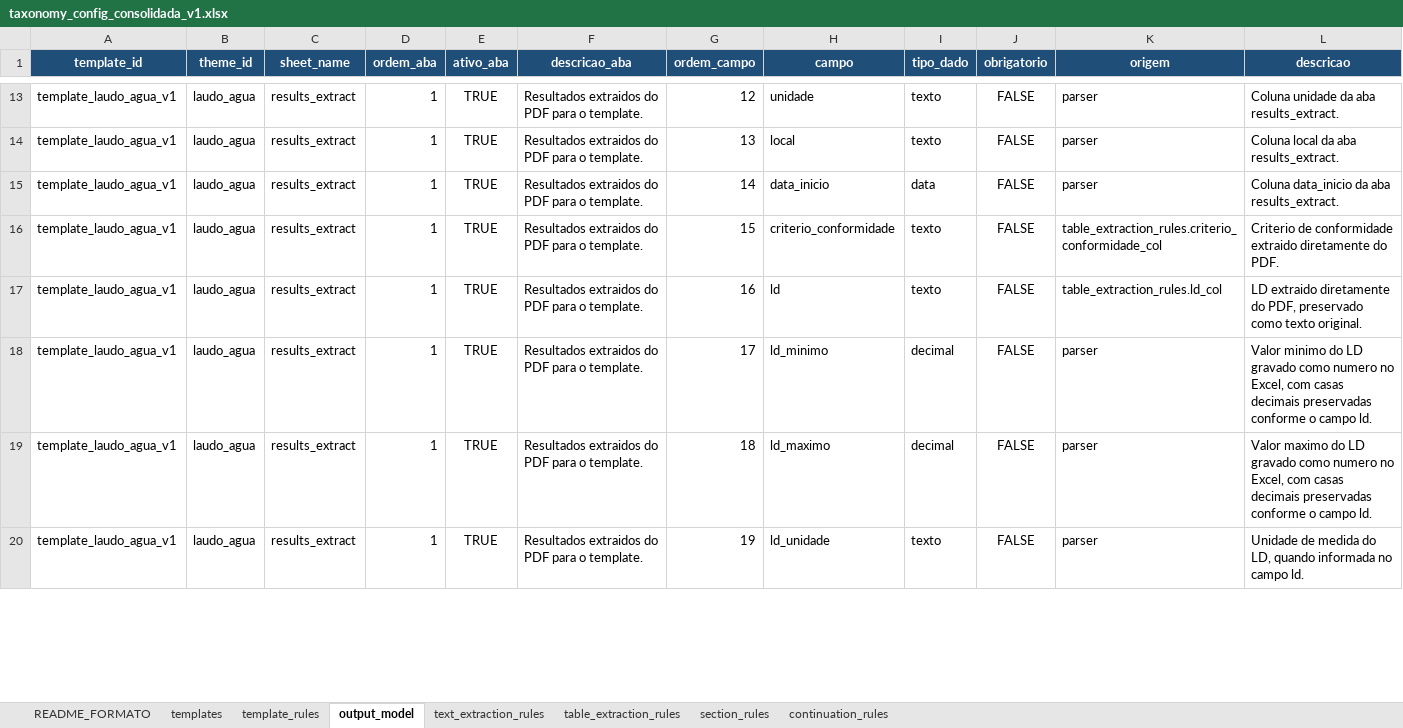
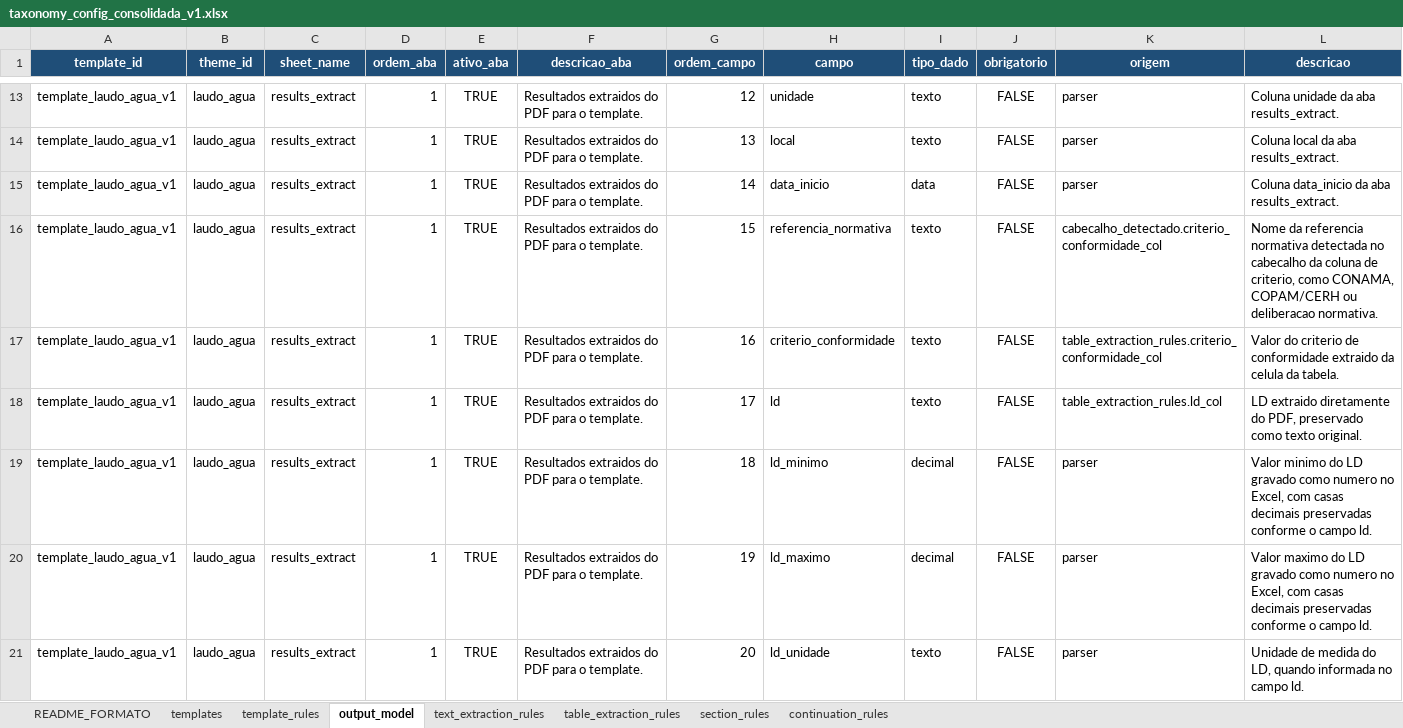
Before and after one commit to FranciscoAecom/harpia-pdf-extraction, an Excel workbook: config/taxonomy_config_consolidada_v1.xlsx, sheet output_model, drawn as a sheet; only a part is shown, gaps mark what is left out; values as stored, in another font and other column widths than the file's, no borders; addresses are those after the commit; the diff covers the shown part only; the diff names each change by its address in the sheet, - before the commit and + after, or states it on an @@ line.

Commit message:
Split normative reference from conformity criterion

```diff
--- a/config/taxonomy_config_consolidada_v1.xlsx (sheet output_model)
+++ b/config/taxonomy_config_consolidada_v1.xlsx (sheet output_model)
+row 16: template_laudo_agua_v1 | laudo_agua | results_extract | 1 | TRUE | Resultados extraidos do PDF para o template. | 15 | referencia_normativa | texto | FALSE | cabecalho_detectado.criterio_conformidade_col | Nome da referencia normativa detectada no cabecalho da coluna de criterio, como CONAMA, COPAM/CERH ou deliberacao normativa.
-G17 (ordem_campo): 15
+G17 (ordem_campo): 16
-L17 (descricao): Criterio de conformidade extraido diretamente do PDF.
+L17 (descricao): Valor do criterio de conformidade extraido da celula da tabela.
-G18 (ordem_campo): 16
+G18 (ordem_campo): 17
-G19 (ordem_campo): 17
+G19 (ordem_campo): 18
-G20 (ordem_campo): 18
+G20 (ordem_campo): 19
-G21 (ordem_campo): 19
+G21 (ordem_campo): 20
```
Also changed, not shown: 18 edited cells elsewhere in this sheet, 7 other files.
